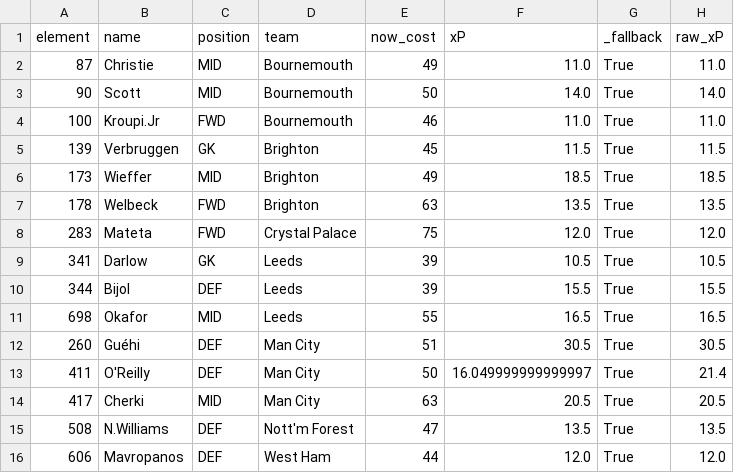
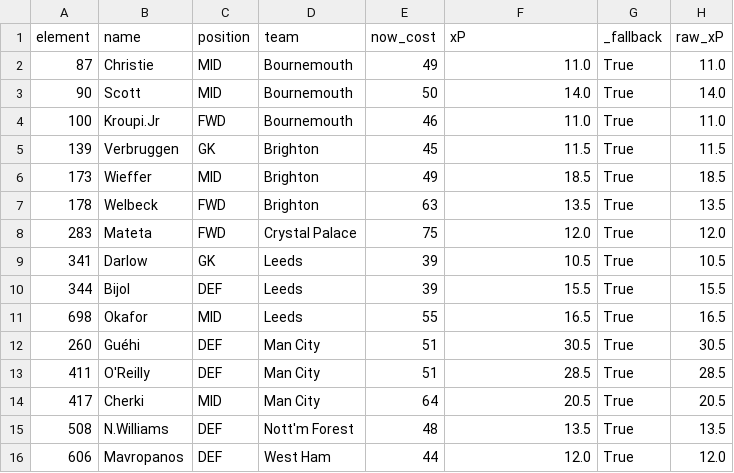
Before and after one commit to Sourav27/fpl-assistant, a CSV file: results/squad_gw33.csv, drawn as a sheet.

```diff
--- a/results/squad_gw33.csv
+++ b/results/squad_gw33.csv
@@ -12,5 +12,5 @@ element,name,position,team,now_cost,xP,_fallback,raw_xP
 260,Guéhi,DEF,Man City,51,30.5,True,30.5
-411,O'Reilly,DEF,Man City,50,16.049999999999997,True,21.4
-417,Cherki,MID,Man City,63,20.5,True,20.5
-508,N.Williams,DEF,Nott'm Forest,47,13.5,True,13.5
+411,O'Reilly,DEF,Man City,51,28.5,True,28.5
+417,Cherki,MID,Man City,64,20.5,True,20.5
+508,N.Williams,DEF,Nott'm Forest,48,13.5,True,13.5
 606,Mavropanos,DEF,West Ham,44,12.0,True,12.0
```
Also changed, not shown: results/predictions_gw33.csv, results/xi_gw33.csv.
